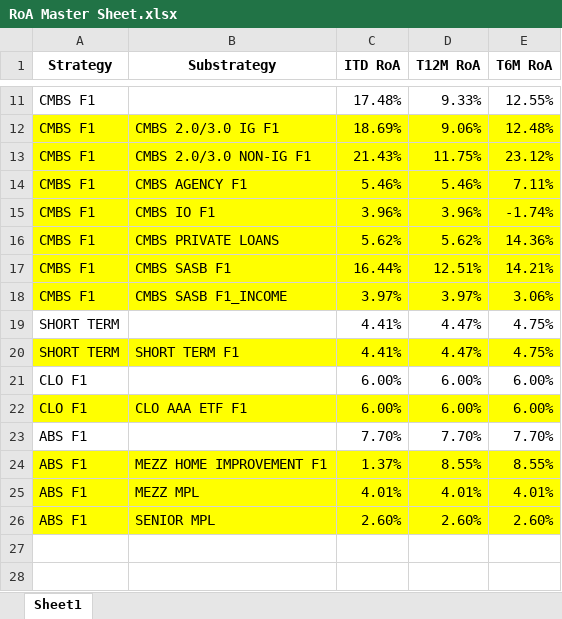
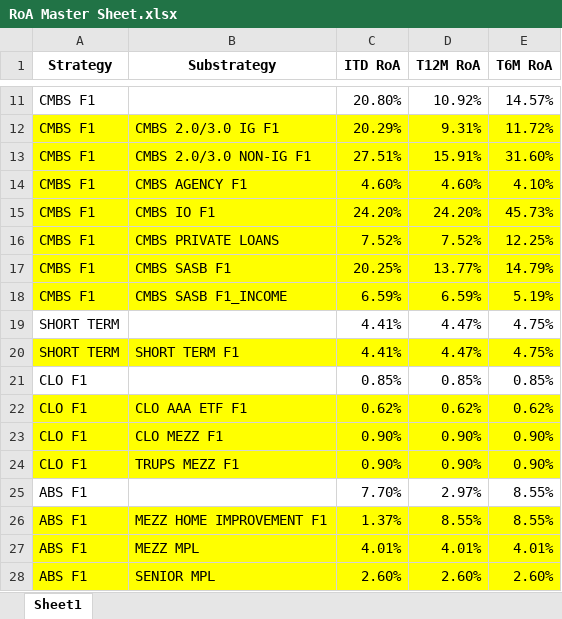
Before and after one commit to brettwilzbach/portfolio_optimizer_streamlit, an Excel workbook: RoA Master Sheet.xlsx, sheet Sheet1, drawn as a sheet; only a part is shown, gaps mark what is left out; values as stored, in another font and other column widths than the file's, no borders; removed rows and columns are numbered as before the commit, all else as after; the diff covers the shown part only; the diff names each change by its address in the sheet, - before the commit and + after, or states it on an @@ line.

```diff
--- a/RoA Master Sheet.xlsx (sheet Sheet1)
+++ b/RoA Master Sheet.xlsx (sheet Sheet1)
-row 11: CMBS F1 |  | 17.48% | 9.33% | 12.55%
+row 11: CMBS F1 |  | 20.80% | 10.92% | 14.57%
-C12 (ITD RoA): 18.69%
+C12 (ITD RoA): 20.29%
-D12 (T12M RoA): 9.06%
+D12 (T12M RoA): 9.31%
-E12 (T6M RoA): 12.48%
+E12 (T6M RoA): 11.72%
-C13 (ITD RoA): 21.43%
+C13 (ITD RoA): 27.51%
-D13 (T12M RoA): 11.75%
+D13 (T12M RoA): 15.91%
-E13 (T6M RoA): 23.12%
+E13 (T6M RoA): 31.60%
-C14 (ITD RoA): 5.46%
+C14 (ITD RoA): 4.60%
-D14 (T12M RoA): 5.46%
+D14 (T12M RoA): 4.60%
-E14 (T6M RoA): 7.11%
+E14 (T6M RoA): 4.10%
-C15 (ITD RoA): 3.96%
+C15 (ITD RoA): 24.20%
-D15 (T12M RoA): 3.96%
+D15 (T12M RoA): 24.20%
-E15 (T6M RoA): -1.74%
+E15 (T6M RoA): 45.73%
-C16 (ITD RoA): 5.62%
+C16 (ITD RoA): 7.52%
-D16 (T12M RoA): 5.62%
+D16 (T12M RoA): 7.52%
-E16 (T6M RoA): 14.36%
+E16 (T6M RoA): 12.25%
-C17 (ITD RoA): 16.44%
+C17 (ITD RoA): 20.25%
-D17 (T12M RoA): 12.51%
+D17 (T12M RoA): 13.77%
-E17 (T6M RoA): 14.21%
+E17 (T6M RoA): 14.79%
-C18 (ITD RoA): 3.97%
+C18 (ITD RoA): 6.59%
-D18 (T12M RoA): 3.97%
+D18 (T12M RoA): 6.59%
-E18 (T6M RoA): 3.06%
+E18 (T6M RoA): 5.19%
-row 21: CLO F1 |  | 6.00% | 6.00% | 6.00%
+row 21: CLO F1 |  | 0.85% | 0.85% | 0.85%
-C22 (ITD RoA): 6.00%
+C22 (ITD RoA): 0.62%
-D22 (T12M RoA): 6.00%
+D22 (T12M RoA): 0.62%
-E22 (T6M RoA): 6.00%
+E22 (T6M RoA): 0.62%
-row 23: ABS F1 |  | 7.70% | 7.70% | 7.70%
+row 23: CLO F1 | CLO MEZZ F1 | 0.90% | 0.90% | 0.90%
+row 24: CLO F1 | TRUPS MEZZ F1 | 0.90% | 0.90% | 0.90%
+row 25: ABS F1 |  | 7.70% | 2.97% | 8.55%
```
Also changed, not shown: 1 added row, 1 removed row and 20 edited cells elsewhere in this sheet, Monthly RoA Total - Correct.xlsx, 2 other files.
